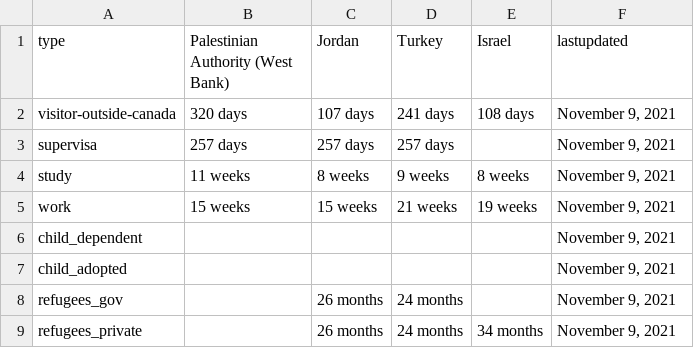
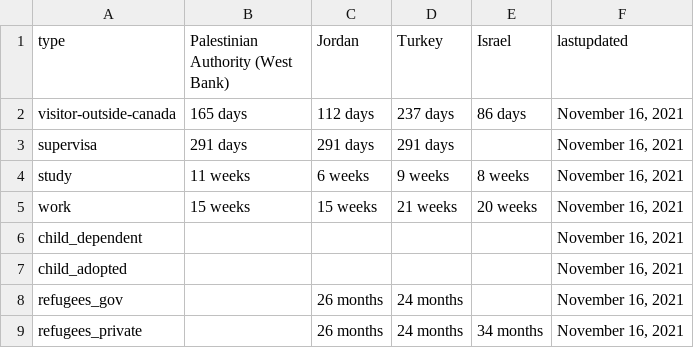
Before and after one commit to suhaibmujahid/cic-processing-times, a CSV file: formatted-selected-countries-data-ptime-en.csv, drawn as a sheet.

Commit message:
Flat: latest data (2021-11-17T00:13:18.425Z) {   "date": "2021-11-17T00:13:18.425Z",   "files": [     {       "name": "data-ptime-en.csv",       "deltaBytes": -140,       "source": "https://www.canada.ca/content/dam/ircc/documents/json/data-ptime-en.json"     },     {       "name": "data-ptime-en.json",       "deltaBytes": -141,       "source": "https://www.canada.ca/content/dam/ircc/documents/json/data-ptime-en.json"     },     {       "name": "formatted-data-ptime-en.csv",       "deltaBytes": -56,       "source": "https://www.canada.ca/content/dam/ircc/documents/json/data-ptime-en.json"     },     {       "name": "formatted-selected-countries-data-ptime-en.csv",       "deltaBytes": 7,       "source": "https://www.canada.ca/content/dam/ircc/documents/json/data-ptime-en.json"     },     {       "name": "data-ptime-non-country-en.csv",       "deltaBytes": 34,       "source": "https://www.canada.ca/content/dam/ircc/documents/json/data-ptime-non-country-en.json"     },     {       "name": "data-ptime-non-country-en.json",       "deltaBytes": 21,       "source": "https://www.canada.ca/content/dam/ircc/documents/json/data-ptime-non-country-en.json"     }   ] }

```diff
--- a/formatted-selected-countries-data-ptime-en.csv
+++ b/formatted-selected-countries-data-ptime-en.csv
@@ -1,9 +1,9 @@
 type,Palestinian Authority (West Bank),Jordan,Turkey,Israel,lastupdated
-visitor-outside-canada,320 days,107 days,241 days,108 days,"November 9, 2021"
-supervisa,257 days,257 days,257 days,,"November 9, 2021"
-study,11 weeks,8 weeks,9 weeks,8 weeks,"November 9, 2021"
-work,15 weeks,15 weeks,21 weeks,19 weeks,"November 9, 2021"
-child_dependent,,,,,"November 9, 2021"
-child_adopted,,,,,"November 9, 2021"
-refugees_gov,,26 months,24 months,,"November 9, 2021"
-refugees_private,,26 months,24 months,34 months,"November 9, 2021"
+visitor-outside-canada,165 days,112 days,237 days,86 days,"November 16, 2021"
+supervisa,291 days,291 days,291 days,,"November 16, 2021"
+study,11 weeks,6 weeks,9 weeks,8 weeks,"November 16, 2021"
+work,15 weeks,15 weeks,21 weeks,20 weeks,"November 16, 2021"
+child_dependent,,,,,"November 16, 2021"
+child_adopted,,,,,"November 16, 2021"
+refugees_gov,,26 months,24 months,,"November 16, 2021"
+refugees_private,,26 months,24 months,34 months,"November 16, 2021"
```
Also changed, not shown: data-ptime-en.csv, data-ptime-non-country-en.csv, 3 other files.
